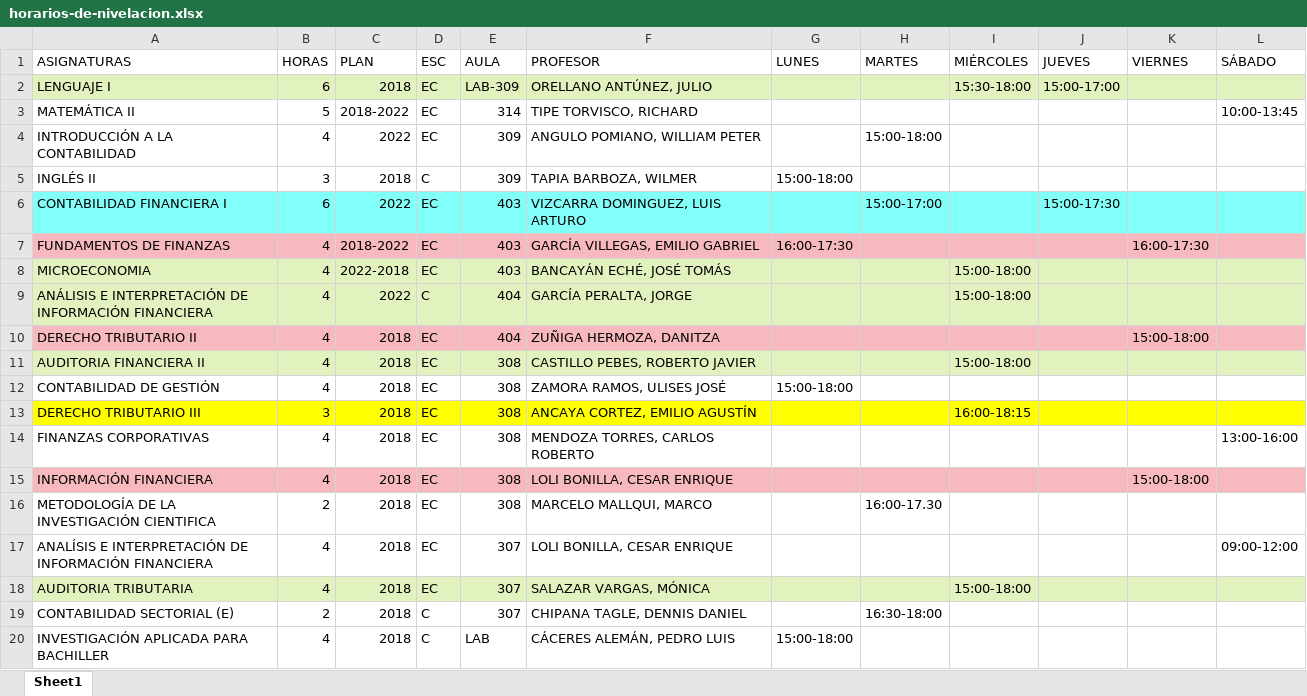
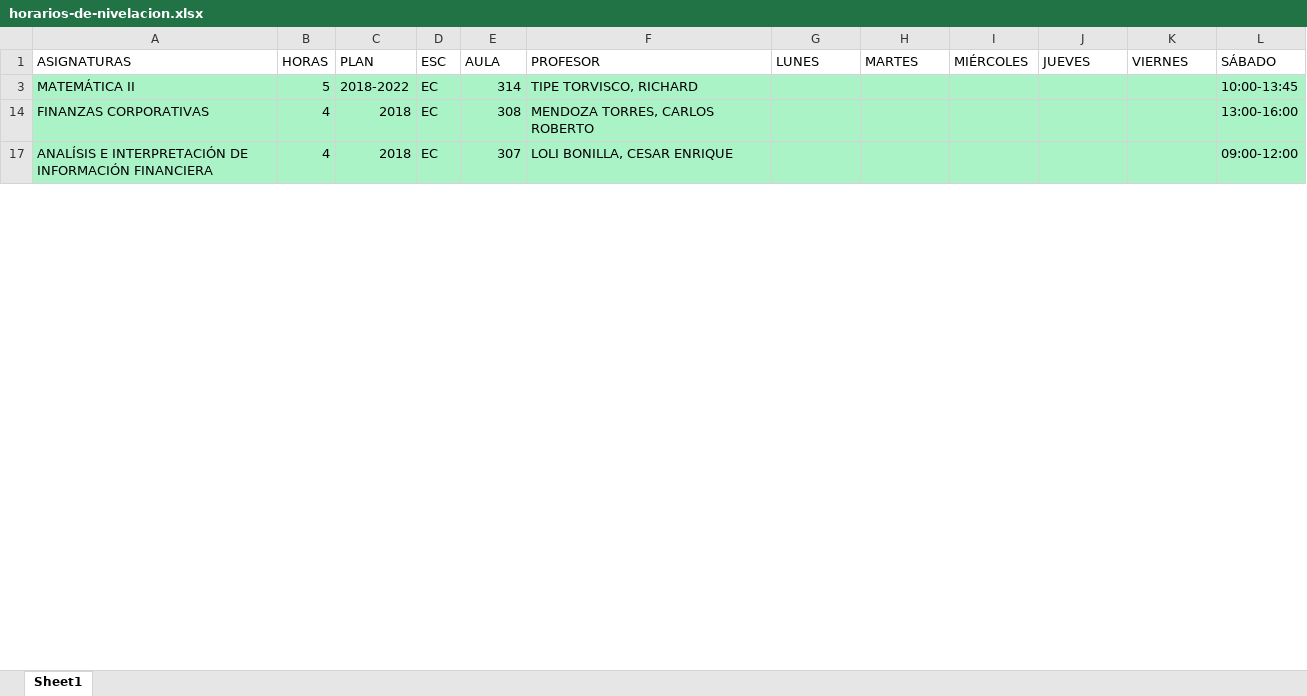
Before and after one commit to isaias-trujillo/fcc-horarios-y-matriculas-converter, an Excel workbook: data/horarios-de-nivelacion.xlsx, sheet Sheet1, drawn as a sheet; only a part is shown; values as stored, in another font and other column widths than the file's, no borders; table styles not drawn; the diff covers the shown part only; the diff names each change by its address in the sheet, - before the commit and + after, or states it on an @@ line.

```diff
--- a/data/horarios-de-nivelacion.xlsx (sheet Sheet1)
+++ b/data/horarios-de-nivelacion.xlsx (sheet Sheet1)
@@ row 2 hidden: LENGUAJE I | 6 | 2018 | EC | LAB-309 | ORELLANO ANTÚNEZ, JULIO |  |  | 15:30-18:00 | 15:00-17:00 @@
-A3:L3 fill: none
+A3:L3 fill: #A9F3C6
@@ row 4 hidden: INTRODUCCIÓN A LA CONTABILIDAD | 4 | 2022 | EC | 309 | ANGULO POMIANO, WILLIAM PETER |  | 15:00-18:00 @@
@@ row 5 hidden: INGLÉS II | 3 | 2018 | C | 309 | TAPIA BARBOZA, WILMER | 15:00-18:00 @@
@@ row 6 hidden: CONTABILIDAD FINANCIERA I | 6 | 2022 | EC | 403 | VIZCARRA DOMINGUEZ, LUIS ARTURO |  | 15:00-17:00 |  | 15:00-17:30 @@
@@ row 7 hidden: FUNDAMENTOS DE FINANZAS | 4 | 2018-2022 | EC | 403 | GARCÍA VILLEGAS, EMILIO GABRIEL | 16:00-17:30 |  |  |  | 16:00-17:30 @@
@@ row 8 hidden: MICROECONOMIA | 4 | 2022-2018 | EC | 403 | BANCAYÁN ECHÉ, JOSÉ TOMÁS |  |  | 15:00-18:00 @@
@@ row 9 hidden: ANÁLISIS E INTERPRETACIÓN DE INFORMACIÓN FINANCIERA | 4 | 2022 | C | 404 | GARCÍA PERALTA, JORGE |  |  | 15:00-18:00 @@
@@ row 10 hidden: DERECHO TRIBUTARIO II | 4 | 2018 | EC | 404 | ZUÑIGA HERMOZA, DANITZA |  |  |  |  | 15:00-18:00 @@
@@ row 11 hidden: AUDITORIA FINANCIERA II | 4 | 2018 | EC | 308 | CASTILLO PEBES, ROBERTO JAVIER |  |  | 15:00-18:00 @@
@@ row 12 hidden: CONTABILIDAD DE GESTIÓN | 4 | 2018 | EC | 308 | ZAMORA RAMOS, ULISES JOSÉ | 15:00-18:00 @@
@@ row 13 hidden: DERECHO TRIBUTARIO III | 3 | 2018 | EC | 308 | ANCAYA CORTEZ, EMILIO AGUSTÍN |  |  | 16:00-18:15 @@
-A14:L14 fill: none
+A14:L14 fill: #A9F3C6
@@ row 15 hidden: INFORMACIÓN FINANCIERA | 4 | 2018 | EC | 308 | LOLI BONILLA, CESAR ENRIQUE |  |  |  |  | 15:00-18:00 @@
@@ row 16 hidden: METODOLOGÍA DE LA INVESTIGACIÓN CIENTIFICA | 2 | 2018 | EC | 308 | MARCELO MALLQUI, MARCO |  | 16:00-17.30 @@
-A17:L17 fill: none
+A17:L17 fill: #A9F3C6
@@ row 18 hidden: AUDITORIA TRIBUTARIA | 4 | 2018 | EC | 307 | SALAZAR VARGAS, MÓNICA |  |  | 15:00-18:00 @@
@@ row 19 hidden: CONTABILIDAD SECTORIAL (E) | 2 | 2018 | C | 307 | CHIPANA TAGLE, DENNIS DANIEL |  | 16:30-18:00 @@
@@ row 20 hidden: INVESTIGACIÓN APLICADA PARA BACHILLER | 4 | 2018 | C | LAB | CÁCERES ALEMÁN, PEDRO LUIS | 15:00-18:00 @@
```
Also changed, not shown: 9 hidden or unhidden rows, 3 edited cells and cell formats elsewhere in this sheet, data/horarios-de-nivelacion-procesados.xlsx, data/sum/asignaturas programadas xlsx/todo-en-uno.xlsx, 5 other files.
